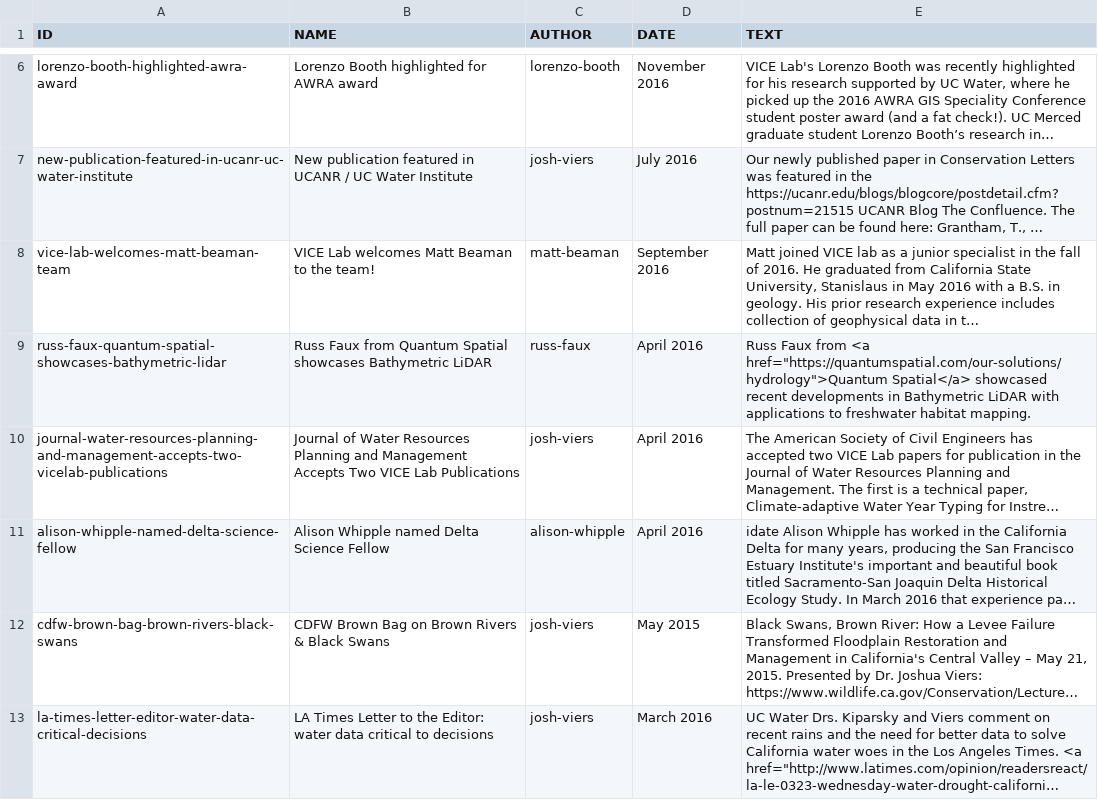
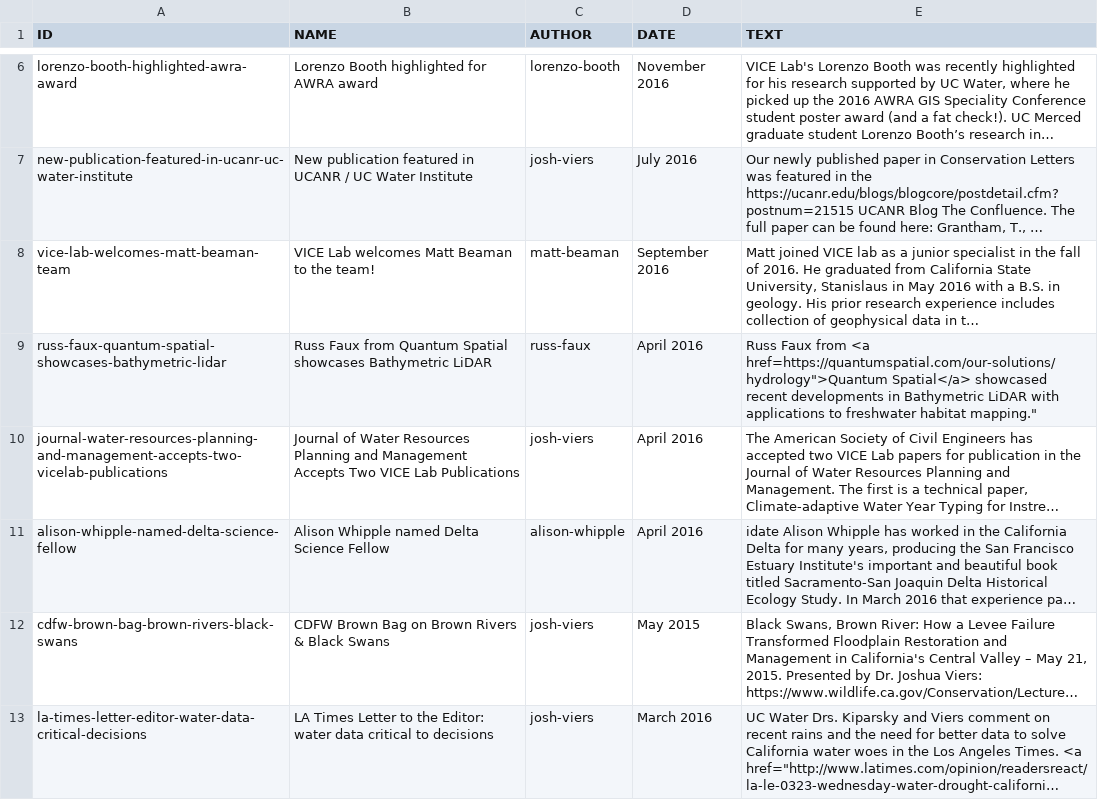
Before and after one commit to vicelab/vicelab.github.io, a CSV file: news.csv, drawn as a sheet; only a part is shown, gaps mark what is left out; long unchanged cells end in …; the diff names each change by its address in the sheet, - before the commit and + after, or states it on an @@ line.

Commit message:
Update news.csv

```diff
--- a/news.csv
+++ b/news.csv
-E9 (TEXT): …from <a href="https://quantumspatial.com/our-solutions/hydrology">Quantum Spatial</a> showcased recent developments in Bathymetric LiDAR with applications to freshwater habitat mapping.
+E9 (TEXT): …from <a href=https://quantumspatial.com/our-solutions/hydrology">Quantum Spatial</a> showcased recent developments in Bathymetric LiDAR with applications to freshwater habitat mapping."
```
